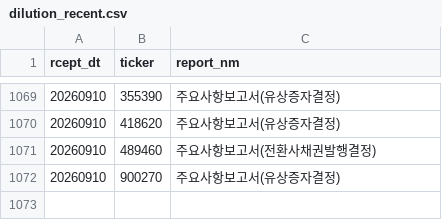
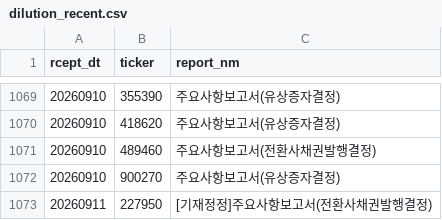
Before and after one commit to bamhobak/kospi-volume, a CSV file: data/dilution_recent.csv, drawn as a sheet; only a part is shown, gaps mark what is left out; the diff names each change by its address in the sheet, - before the commit and + after, or states it on an @@ line.

Commit message:
data: 2026-09-11

```diff
--- a/data/dilution_recent.csv
+++ b/data/dilution_recent.csv
+row 1073: 20260911 | 227950 | [기재정정]주요사항보고서(전환사채권발행결정)
```
Also changed, not shown: data/2026-09.csv, data/credit_recent.csv, 3 other files.
